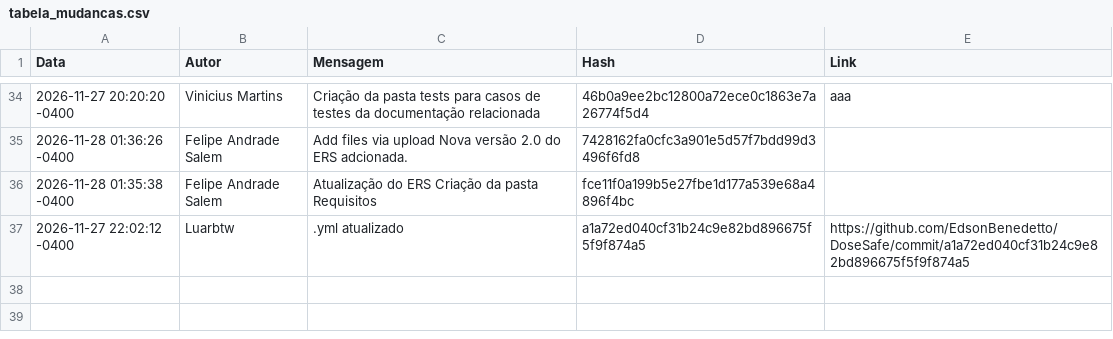
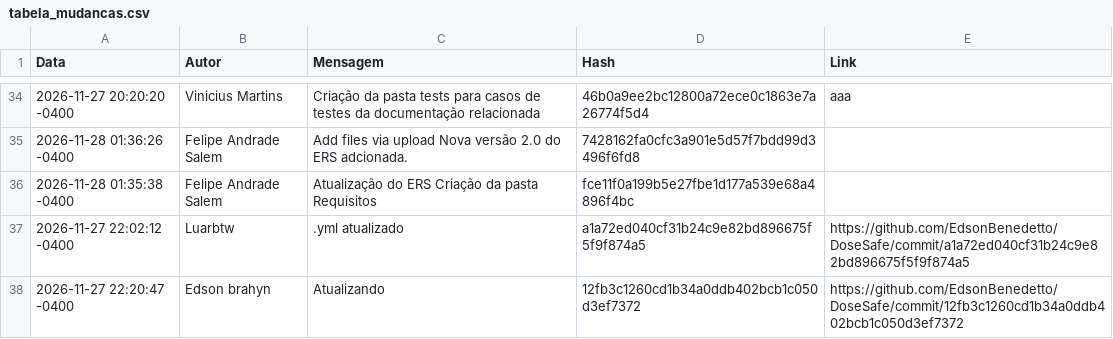
Before and after one commit to EdsonBenedetto/DoseSafe, a CSV file: docs/gc/tabela_mudancas.csv, drawn as a sheet; only a part is shown, gaps mark what is left out.

```diff
--- a/docs/gc/tabela_mudancas.csv
+++ b/docs/gc/tabela_mudancas.csv
@@ -37 +37,2 @@ Data,Autor,Mensagem,Hash,Link
 2026-11-27 22:02:12 -0400,"Luarbtw",".yml atualizado ","a1a72ed040cf31b24c9e82bd896675f5f9f874a5","https://github.com/EdsonBenedetto/DoseSafe/commit/a1a72ed040cf31b24c9e82bd896675f5f9f874a5",
+"2026-11-27 22:20:47 -0400","Edson brahyn","Atualizando ","12fb3c1260cd1b34a0ddb402bcb1c050d3ef7372","https://github.com/EdsonBenedetto/DoseSafe/commit/12fb3c1260cd1b34a0ddb402bcb1c050d3ef7372"
```
